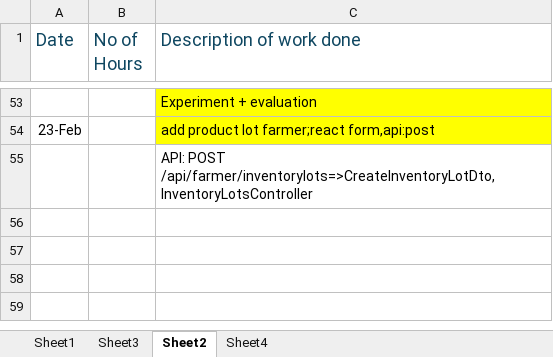
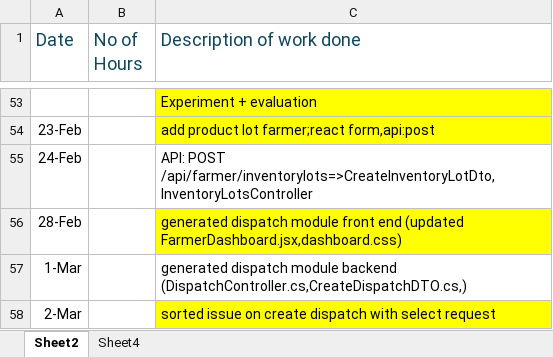
Before and after one commit to maneeshaprs-rgb/W26_4495_S3_ManeeshaE, an Excel workbook: ReportsAndDocuments/worklog.xlsx, sheet Sheet2, drawn as a sheet; only a part is shown, gaps mark what is left out; values as stored, in another font and other column widths than the file's, no borders; the diff names each change by its address in the sheet, - before the commit and + after, or states it on an @@ line.

Commit message:
dispatch model updated

```diff
--- a/ReportsAndDocuments/worklog.xlsx (sheet Sheet2)
+++ b/ReportsAndDocuments/worklog.xlsx (sheet Sheet2)
-sheet tab: Sheet1
-sheet tab: Sheet3
-A55 (Date): (empty)
+A55 (Date): 24-Feb
+row 56: 28-Feb |  | generated dispatch module front end (updated FarmerDashboard.jsx,dashboard.css)
+row 57: 1-Mar |  | generated dispatch module backend (DispatchController.cs,CreateDispatchDTO.cs,)
+row 58: 2-Mar |  | sorted issue on create dispatch with select request
```
Also changed, not shown: 7 other files.
